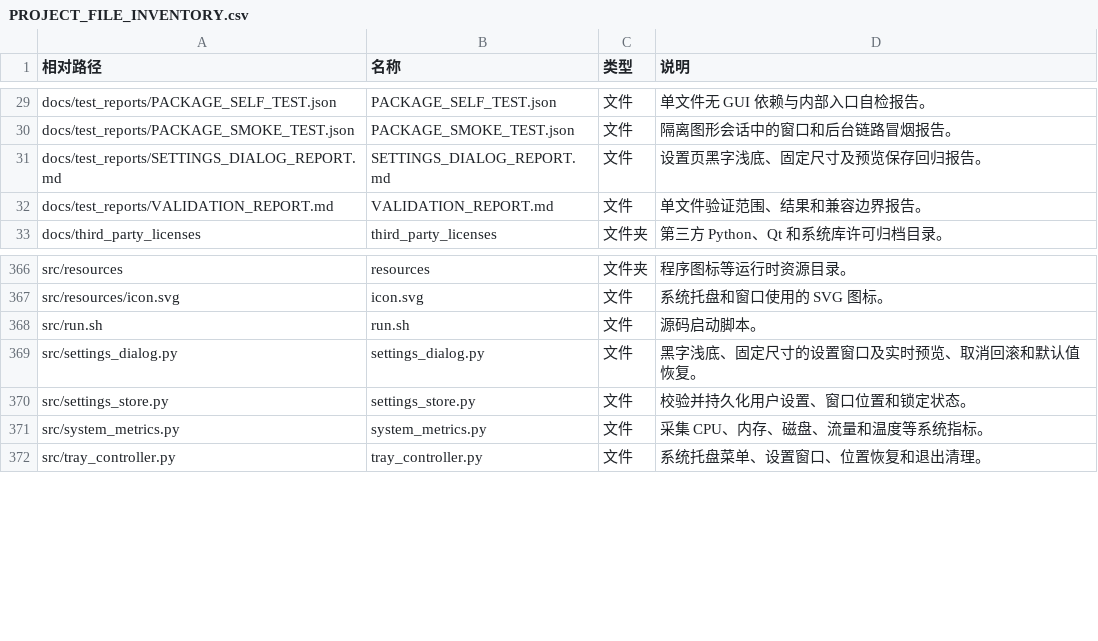
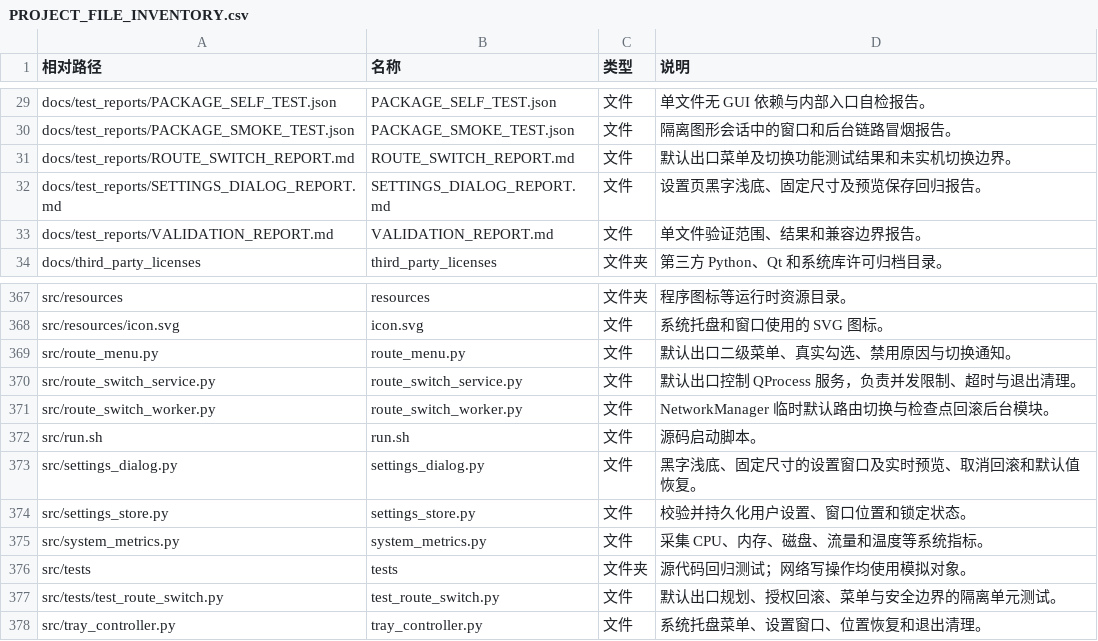
Before and after one commit to acbiong/ip_monitor_widget, a CSV file: tables/PROJECT_FILE_INVENTORY.csv, drawn as a sheet; only a part is shown, gaps mark what is left out; the diff names each change by its address in the sheet, - before the commit and + after, or states it on an @@ line.

```diff
--- a/tables/PROJECT_FILE_INVENTORY.csv
+++ b/tables/PROJECT_FILE_INVENTORY.csv
+row 31: docs/test_reports/ROUTE_SWITCH_REPORT.md | ROUTE_SWITCH_REPORT.md | 文件 | 默认出口菜单及切换功能测试结果和未实机切换边界。
+row 369: src/route_menu.py | route_menu.py | 文件 | 默认出口二级菜单、真实勾选、禁用原因与切换通知。
+row 370: src/route_switch_service.py | route_switch_service.py | 文件 | 默认出口控制 QProcess 服务，负责并发限制、超时与退出清理。
+row 371: src/route_switch_worker.py | route_switch_worker.py | 文件 | NetworkManager 临时默认路由切换与检查点回滚后台模块。
+row 376: src/tests | tests | 文件夹 | 源代码回归测试；网络写操作均使用模拟对象。
+row 377: src/tests/test_route_switch.py | test_route_switch.py | 文件 | 默认出口规划、授权回滚、菜单与安全边界的隔离单元测试。
```
Also changed, not shown: 20 other files.
